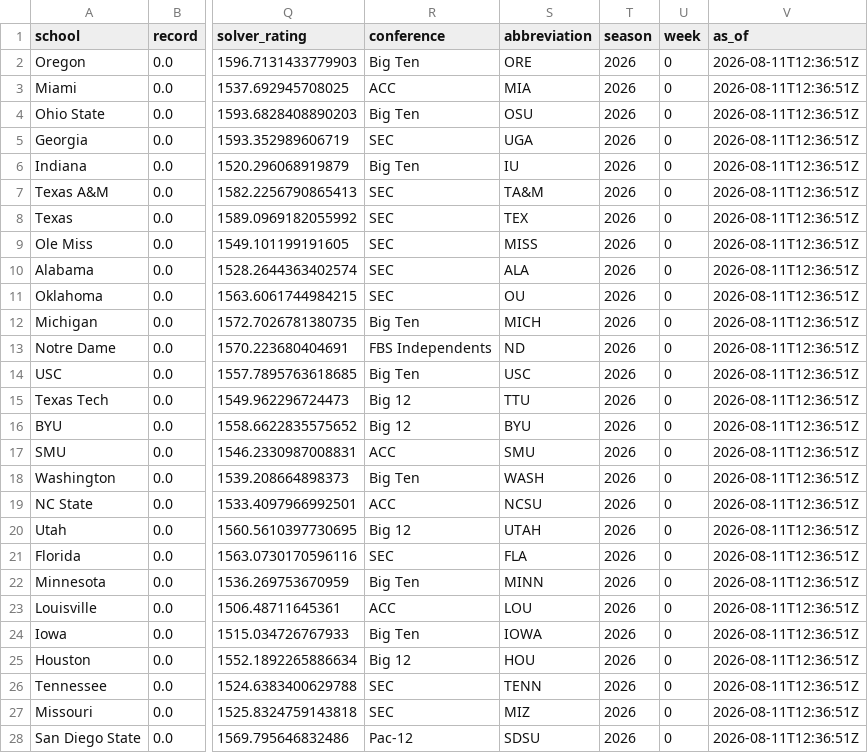
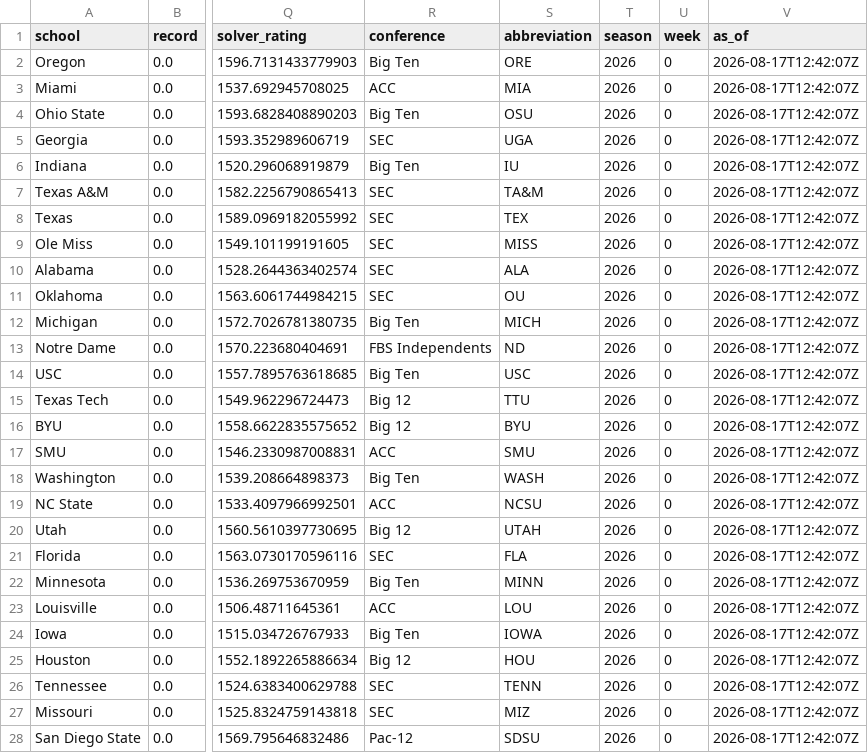
Before and after one commit to sethbergstein/cfb-power-rankings, a CSV file: output/bcpi_poll_2026_preseason.csv, drawn as a sheet; only a part is shown, gaps mark what is left out; the diff covers the shown part only; the diff names each change by its address in the sheet, - before the commit and + after, or states it on an @@ line.

```diff
--- a/output/bcpi_poll_2026_preseason.csv
+++ b/output/bcpi_poll_2026_preseason.csv
-V2:V28 (as_of): 2026-08-11T12:36:51Z
+V2:V28 (as_of): 2026-08-17T12:42:07Z
```
Also changed, not shown: 111 edited cells elsewhere in this file, output/bcpi_power_2026_preseason.csv, 8 other files.
